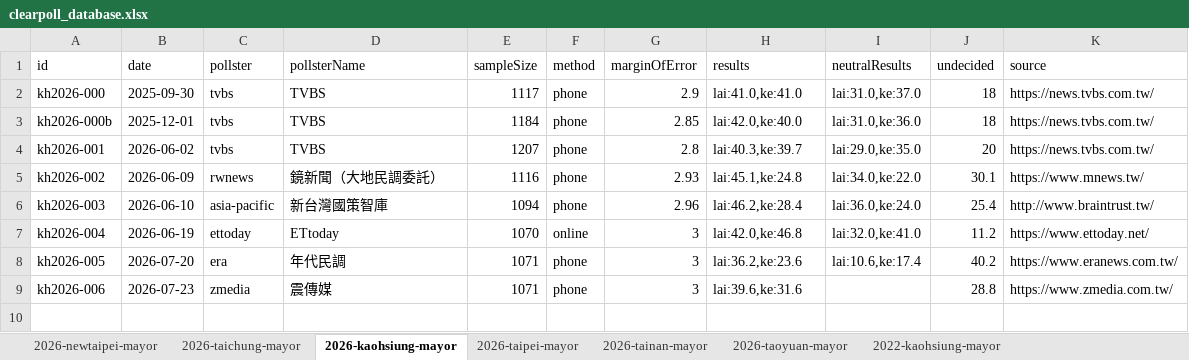
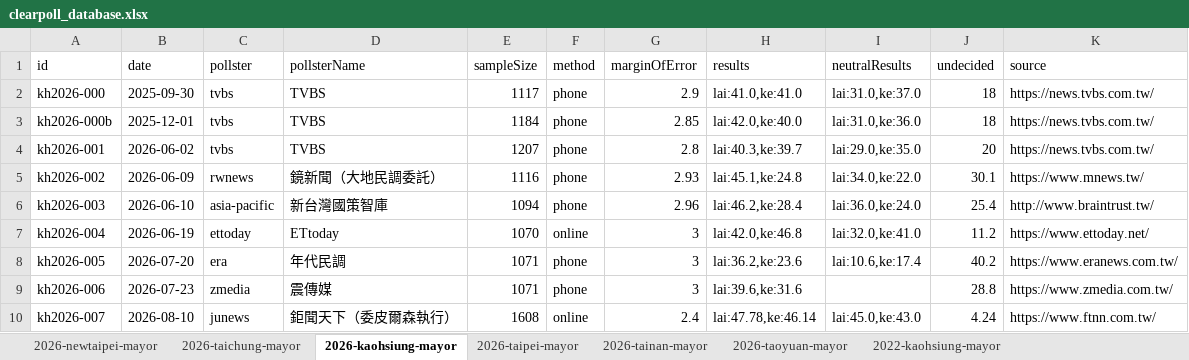
Before and after one commit to sakuradigi/clearpoll, an Excel workbook: sheets_import/clearpoll_database.xlsx, sheet 2026-kaohsiung-mayor, drawn as a sheet; values as stored, in another font and other column widths than the file's, no borders; the diff names each change by its address in the sheet, - before the commit and + after, or states it on an @@ line.

Commit message:
data: update with latest August 2026 polls for Taichung (艾普羅) and Kaohsiung (鉅聞天下)

```diff
--- a/sheets_import/clearpoll_database.xlsx (sheet 2026-kaohsiung-mayor)
+++ b/sheets_import/clearpoll_database.xlsx (sheet 2026-kaohsiung-mayor)
+row 10: kh2026-007 | 2026-08-10 | junews | 鉅聞天下（委皮爾森執行） | 1608 | online | 2.4 | lai:47.78,ke:46.14 | lai:45.0,ke:43.0 | 4.24 | https://www.ftnn.com.tw/
```
Also changed, not shown: sheet 2026-taichung-mayor, 4 other files.
